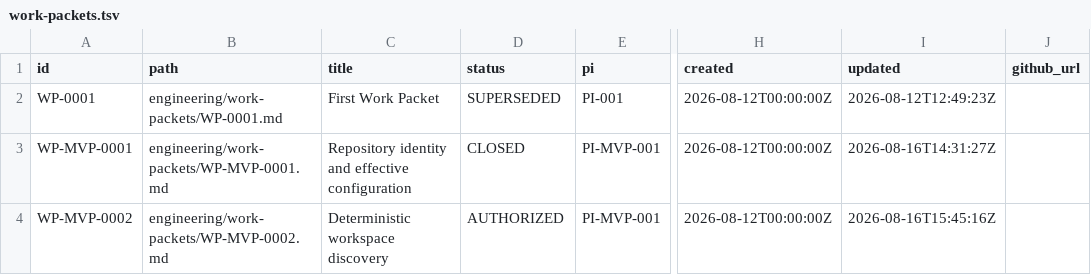
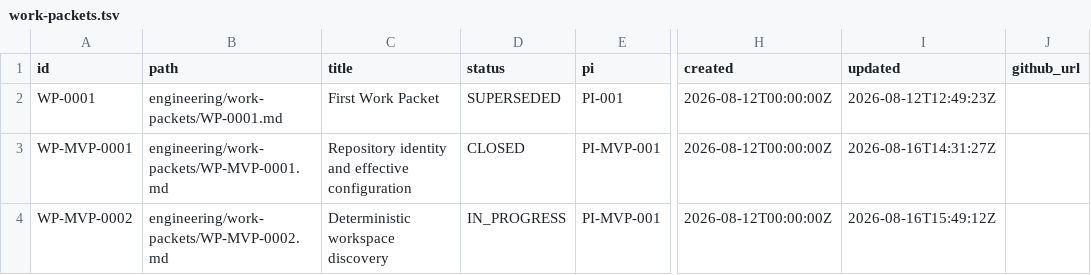
Before and after one commit to monad-framework/monad, a TSV file: .eos/work-packets.tsv, drawn as a sheet; only a part is shown, gaps mark what is left out; the diff names each change by its address in the sheet, - before the commit and + after, or states it on an @@ line.

```diff
--- a/.eos/work-packets.tsv
+++ b/.eos/work-packets.tsv
-D4 (status): AUTHORIZED
+D4 (status): IN_PROGRESS
-I4 (updated): 2026-08-16T15:45:16Z
+I4 (updated): 2026-08-16T15:49:12Z
```
Also changed, not shown: .eos/artifacts.tsv, .eos/evidence.tsv, 33 other files.
